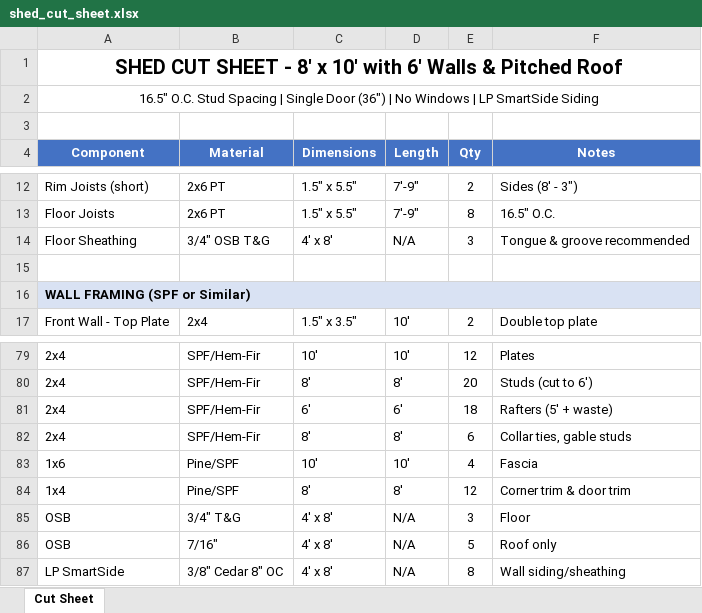
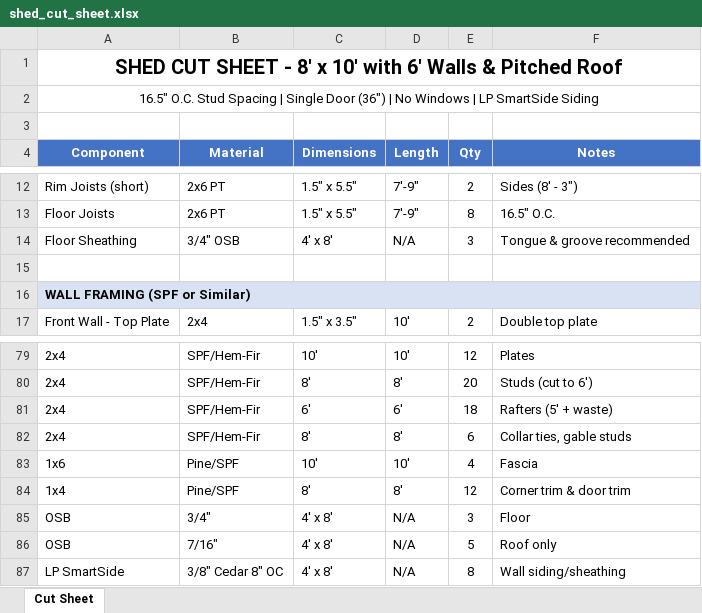
Before and after one commit to sjungling/experiments, an Excel workbook: shed/data/shed_cut_sheet.xlsx, sheet Cut Sheet, drawn as a sheet; only a part is shown, gaps mark what is left out; values as stored, in another font and other column widths than the file's, no borders; the diff names each change by its address in the sheet, - before the commit and + after, or states it on an @@ line.

```diff
--- a/shed/data/shed_cut_sheet.xlsx (sheet Cut Sheet)
+++ b/shed/data/shed_cut_sheet.xlsx (sheet Cut Sheet)
-B14 (Material): 3/4" OSB T&G
+B14 (Material): 3/4" OSB
-B85 (Material): 3/4" T&G
+B85 (Material): 3/4"
```
Also changed, not shown: shed/data/shed_cut_sheet_with_ids.xlsx, 7 other files.
